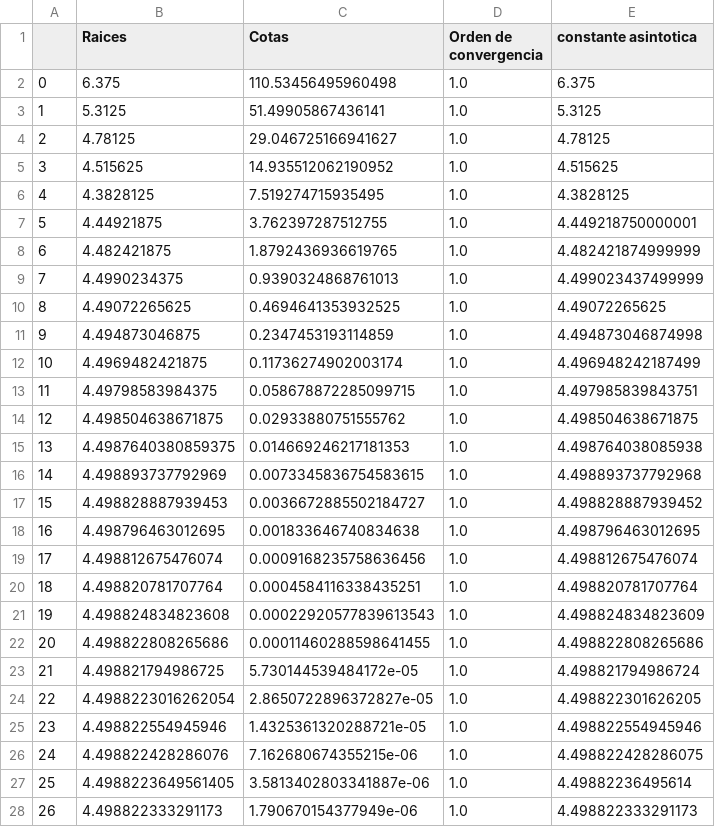
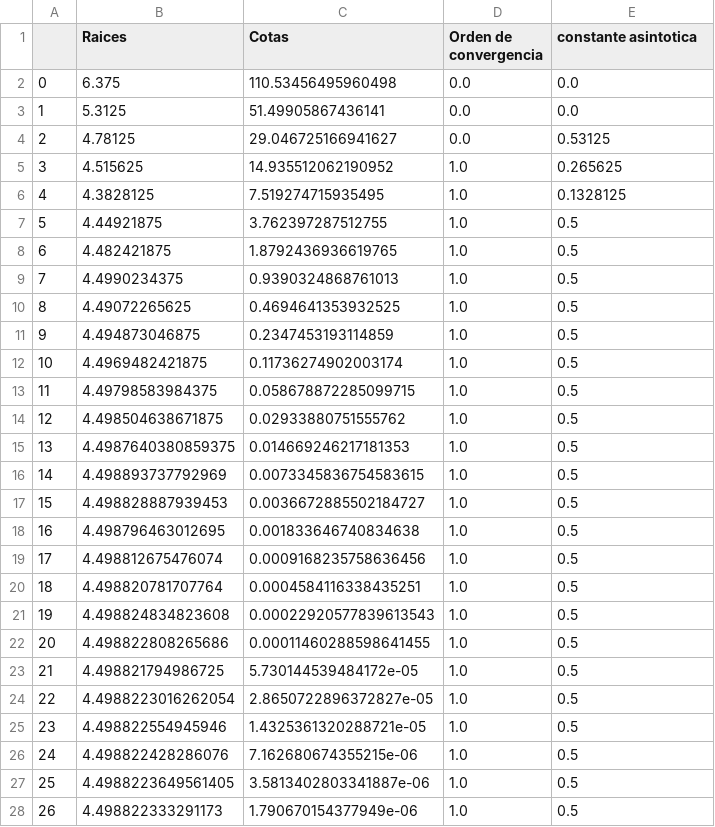
Before and after one commit to valencorrea/AnalisisNumerico-I, a CSV file: tp1/ejercicio3raices/item_e/tablas/biseccion1.csv, drawn as a sheet; only a part is shown; the diff covers the shown part only.

```diff
--- a/tp1/ejercicio3raices/item_e/tablas/biseccion1.csv
+++ b/tp1/ejercicio3raices/item_e/tablas/biseccion1.csv
@@ -1,28 +1,28 @@
 ,Raices,Cotas,Orden de convergencia,constante asintotica
-0,6.375,110.53456495960498,1.0,6.375
-1,5.3125,51.49905867436141,1.0,5.3125
-2,4.78125,29.046725166941627,1.0,4.78125
-3,4.515625,14.935512062190952,1.0,4.515625
-4,4.3828125,7.519274715935495,1.0,4.3828125
-5,4.44921875,3.762397287512755,1.0,4.449218750000001
-6,4.482421875,1.8792436936619765,1.0,4.482421874999999
-7,4.4990234375,0.9390324868761013,1.0,4.499023437499999
-8,4.49072265625,0.4694641353932525,1.0,4.49072265625
-9,4.494873046875,0.2347453193114859,1.0,4.494873046874998
-10,4.4969482421875,0.11736274902003174,1.0,4.496948242187499
-11,4.49798583984375,0.058678872285099715,1.0,4.497985839843751
-12,4.498504638671875,0.02933880751555762,1.0,4.498504638671875
-13,4.4987640380859375,0.014669246217181353,1.0,4.498764038085938
-14,4.498893737792969,0.0073345836754583615,1.0,4.498893737792968
-15,4.498828887939453,0.0036672885502184727,1.0,4.498828887939452
-16,4.498796463012695,0.001833646740834638,1.0,4.498796463012695
-17,4.498812675476074,0.0009168235758636456,1.0,4.498812675476074
-18,4.498820781707764,0.0004584116338435251,1.0,4.498820781707764
-19,4.498824834823608,0.00022920577839613543,1.0,4.498824834823609
-20,4.498822808265686,0.00011460288598641455,1.0,4.498822808265686
-21,4.498821794986725,5.730144539484172e-05,1.0,4.498821794986724
-22,4.4988223016262054,2.8650722896372827e-05,1.0,4.498822301626205
-23,4.498822554945946,1.4325361320288721e-05,1.0,4.498822554945946
-24,4.498822428286076,7.162680674355215e-06,1.0,4.498822428286075
-25,4.4988223649561405,3.5813402803341887e-06,1.0,4.49882236495614
-26,4.498822333291173,1.790670154377949e-06,1.0,4.498822333291173
+0,6.375,110.53456495960498,0.0,0.0
+1,5.3125,51.49905867436141,0.0,0.0
+2,4.78125,29.046725166941627,0.0,0.53125
+3,4.515625,14.935512062190952,1.0,0.265625
+4,4.3828125,7.519274715935495,1.0,0.1328125
+5,4.44921875,3.762397287512755,1.0,0.5
+6,4.482421875,1.8792436936619765,1.0,0.5
+7,4.4990234375,0.9390324868761013,1.0,0.5
+8,4.49072265625,0.4694641353932525,1.0,0.5
+9,4.494873046875,0.2347453193114859,1.0,0.5
+10,4.4969482421875,0.11736274902003174,1.0,0.5
+11,4.49798583984375,0.058678872285099715,1.0,0.5
+12,4.498504638671875,0.02933880751555762,1.0,0.5
+13,4.4987640380859375,0.014669246217181353,1.0,0.5
+14,4.498893737792969,0.0073345836754583615,1.0,0.5
+15,4.498828887939453,0.0036672885502184727,1.0,0.5
+16,4.498796463012695,0.001833646740834638,1.0,0.5
+17,4.498812675476074,0.0009168235758636456,1.0,0.5
+18,4.498820781707764,0.0004584116338435251,1.0,0.5
+19,4.498824834823608,0.00022920577839613543,1.0,0.5
+20,4.498822808265686,0.00011460288598641455,1.0,0.5
+21,4.498821794986725,5.730144539484172e-05,1.0,0.5
+22,4.4988223016262054,2.8650722896372827e-05,1.0,0.5
+23,4.498822554945946,1.4325361320288721e-05,1.0,0.5
+24,4.498822428286076,7.162680674355215e-06,1.0,0.5
+25,4.4988223649561405,3.5813402803341887e-06,1.0,0.5
+26,4.498822333291173,1.790670154377949e-06,1.0,0.5
```
Also changed, not shown: 2 added rows and 26 edited cells elsewhere in this file, tp1/ejercicio3raices/item_e/tablas/biseccion2.csv, tp1/ejercicio3raices/item_e/tablas/newton_raphson2.csv, 15 other files.
